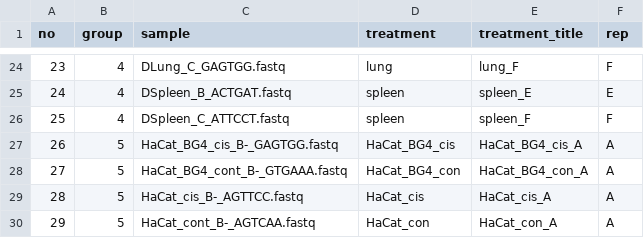
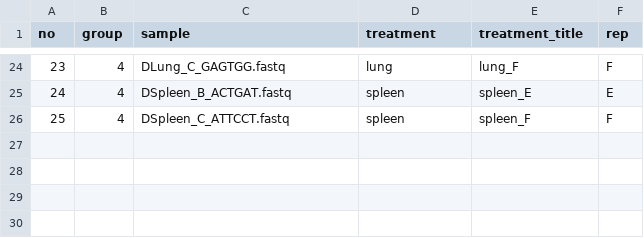
Before and after one commit to adebali/NGStoolkit, a CSV file: projects/DamageSeq/organs/samples.csv, drawn as a sheet; only a part is shown, gaps mark what is left out; the diff names each change by its address in the sheet, - before the commit and + after, or states it on an @@ line.

```diff
--- a/projects/DamageSeq/organs/samples.csv
+++ b/projects/DamageSeq/organs/samples.csv
-row 27: 26 | 5 | HaCat_BG4_cis_B-_GAGTGG.fastq | HaCat_BG4_cis | HaCat_BG4_cis_A | A
-row 28: 27 | 5 | HaCat_BG4_cont_B-_GTGAAA.fastq | HaCat_BG4_con | HaCat_BG4_con_A | A
-row 29: 28 | 5 | HaCat_cis_B-_AGTTCC.fastq | HaCat_cis | HaCat_cis_A | A
-row 30: 29 | 5 | HaCat_cont_B-_AGTCAA.fastq | HaCat_con | HaCat_con_A | A
```
Also changed, not shown: projects/RNA-seq/organs/samples.csv, projects/organsXR/samples.csv, 36 other files.
